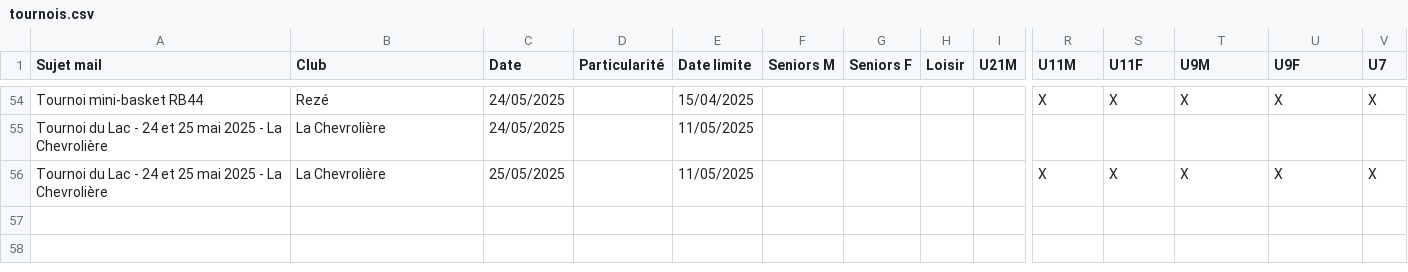
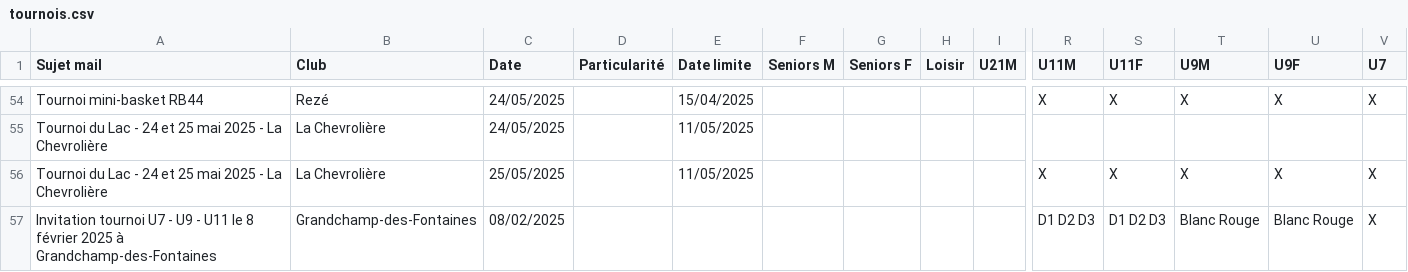
Before and after one commit to sfauvel/slb, a CSV file: tournois.csv, drawn as a sheet; only a part is shown, gaps mark what is left out; rows hold the shown columns only; the diff names each change by its address in the sheet, - before the commit and + after, or states it on an @@ line.

Commit message:
Mise à jour des tournois

```diff
--- a/tournois.csv
+++ b/tournois.csv
+row 57: Invitation tournoi U7 - U9 - U11 le 8 février 2025 à Grandchamp-des-Fontaines | Grandchamp-des-Fontaines | 08/02/2025 |  |  |  |  |  |  | D1 D2 D3 | D1 D2 D3 | Blanc Rouge | Blanc Rouge | X
```
Also changed, not shown: 1 other file.
